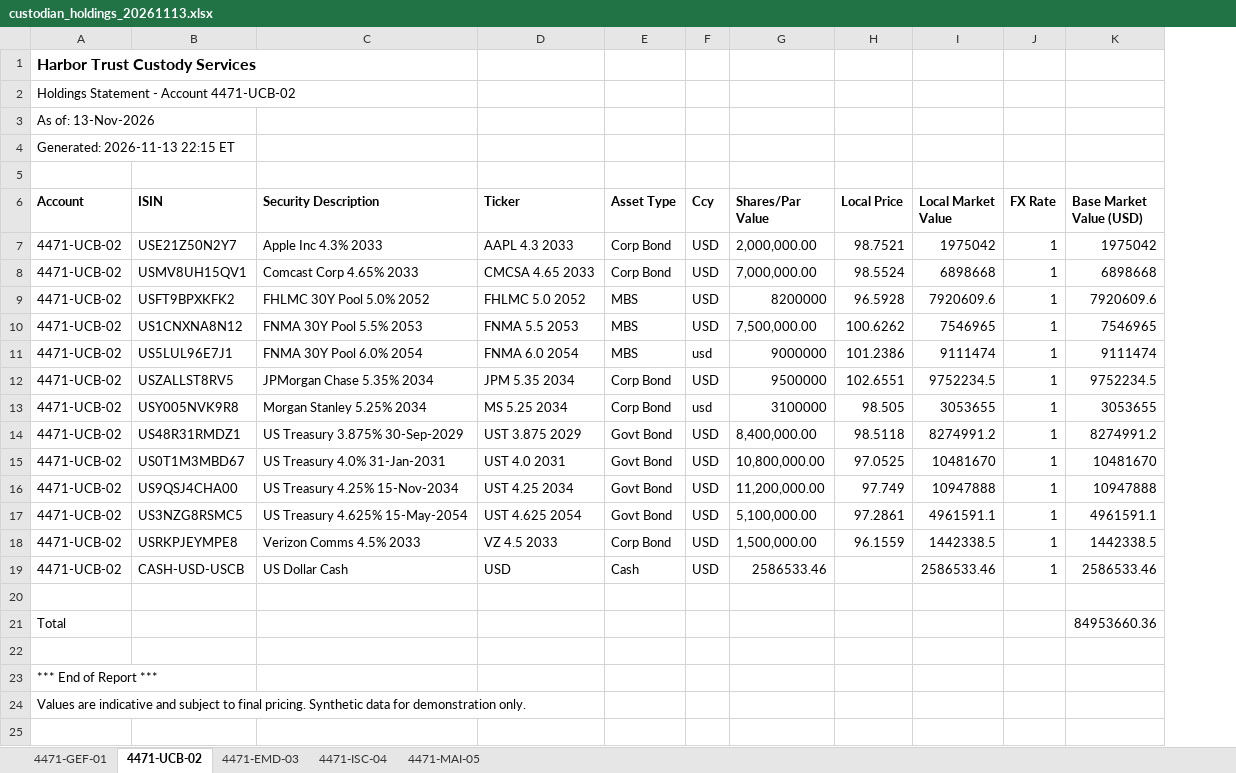
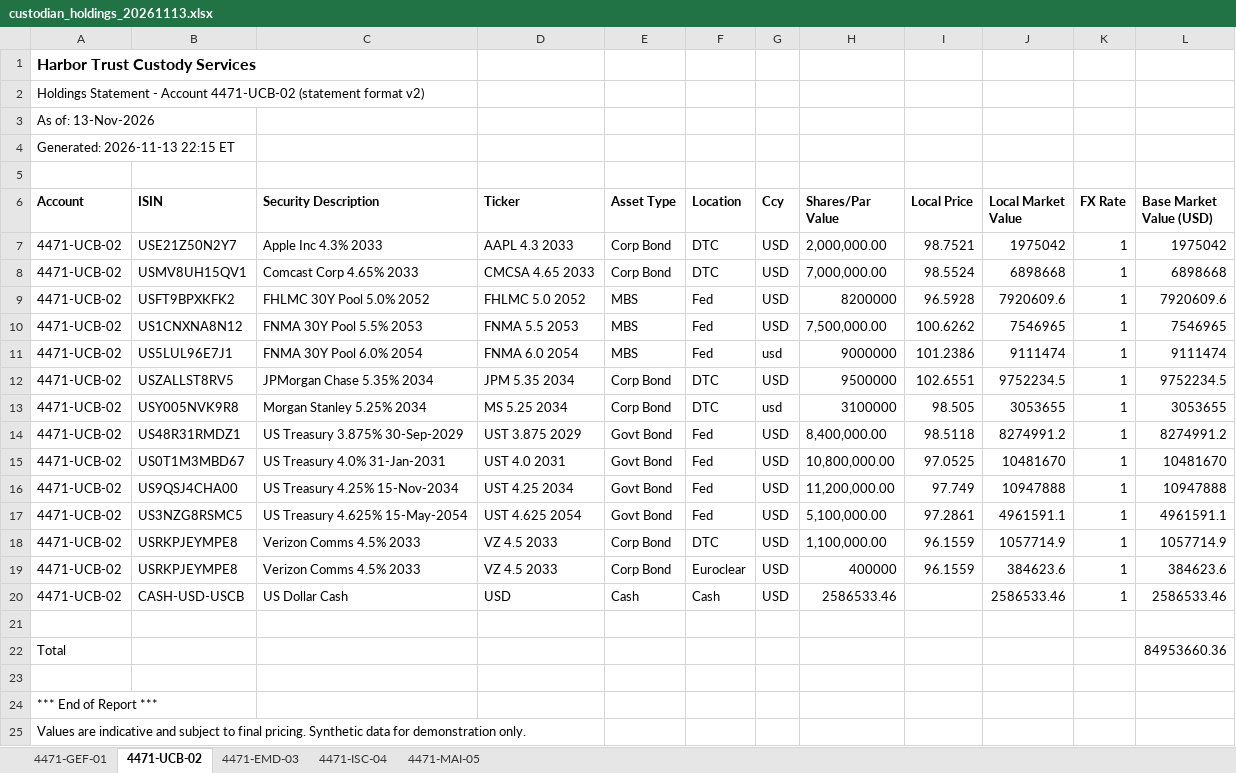
Before and after one commit to reddyakilesh22-glitch/portfolio-ops-reporting, an Excel workbook: data/raw/2026-11-13/custodian_holdings_20261113.xlsx, sheet 4471-UCB-02, drawn as a sheet; values as stored, in another font and other column widths than the file's, no borders; addresses are those after the commit; the diff names each change by its address in the sheet, - before the commit and + after, or states it on an @@ line.

```diff
--- a/data/raw/2026-11-13/custodian_holdings_20261113.xlsx (sheet 4471-UCB-02)
+++ b/data/raw/2026-11-13/custodian_holdings_20261113.xlsx (sheet 4471-UCB-02)
+column F (Location), rows 7-18: DTC | DTC | Fed | Fed | Fed | DTC | DTC | Fed | Fed | Fed | Fed | DTC; row 20: Cash
-A2 (Account): …Account 4471-UCB-02
+A2 (Account): …Account 4471-UCB-02 (statement format v2)
-H18 (Shares/Par Value): 1,500,000.00
+H18 (Shares/Par Value): 1,100,000.00
-J18 (Local Market Value): 1442338.5
+J18 (Local Market Value): 1057714.9
-L18 (Base Market Value (USD)): 1442338.5
+L18 (Base Market Value (USD)): 1057714.9
+row 19: 4471-UCB-02 | USRKPJEYMPE8 | Verizon Comms 4.5% 2033 | VZ 4.5 2033 | Corp Bond | Euroclear | USD | 400000 | 96.1559 | 384623.6 | 1 | 384623.6
```
Also changed, not shown: sheet 4471-ISC-04, sheet 4471-MAI-05, sheet 4471-EMD-03, sheet 4471-GEF-01, 8 other files.
